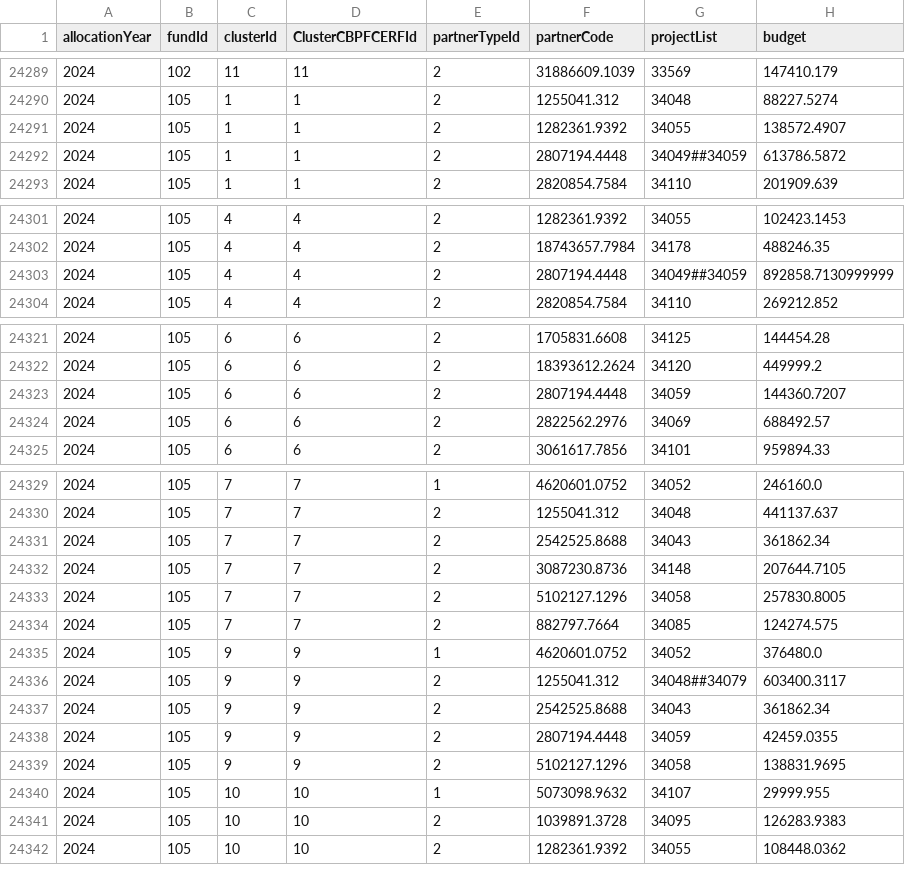
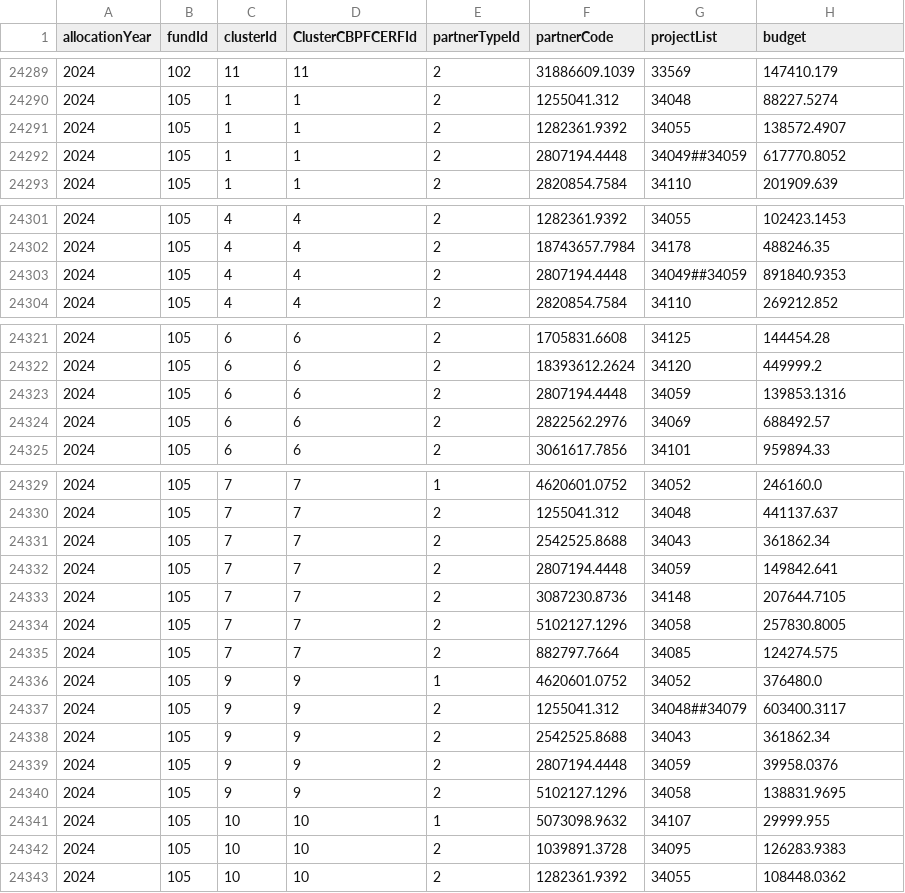
Before and after one commit to CBPFGMS/pfbi-data, a CSV file: allocationSummarySankey.csv, drawn as a sheet; only a part is shown, gaps mark what is left out; the diff covers the shown part only.

```diff
--- a/allocationSummarySankey.csv
+++ b/allocationSummarySankey.csv
@@ -24291,3 +24291,3 @@ allocationYear,fundId,clusterId,ClusterCBPFCERFId,partnerTypeId,partnerCode,proj
 2024,105,1,1,2,1282361.9392,34055,138572.4907
-2024,105,1,1,2,2807194.4448,34049##34059,613786.5872
+2024,105,1,1,2,2807194.4448,34049##34059,617770.8052
 2024,105,1,1,2,2820854.7584,34110,201909.639
@@ -24302,3 +24302,3 @@ allocationYear,fundId,clusterId,ClusterCBPFCERFId,partnerTypeId,partnerCode,proj
 2024,105,4,4,2,18743657.7984,34178,488246.35
-2024,105,4,4,2,2807194.4448,34049##34059,892858.7130999999
+2024,105,4,4,2,2807194.4448,34049##34059,891840.9353
 2024,105,4,4,2,2820854.7584,34110,269212.852
@@ -24322,3 +24322,3 @@ allocationYear,fundId,clusterId,ClusterCBPFCERFId,partnerTypeId,partnerCode,proj
 2024,105,6,6,2,18393612.2624,34120,449999.2
-2024,105,6,6,2,2807194.4448,34059,144360.7207
+2024,105,6,6,2,2807194.4448,34059,139853.1316
 2024,105,6,6,2,2822562.2976,34069,688492.57
@@ -24331,2 +24331,3 @@ allocationYear,fundId,clusterId,ClusterCBPFCERFId,partnerTypeId,partnerCode,proj
 2024,105,7,7,2,2542525.8688,34043,361862.34
+2024,105,7,7,2,2807194.4448,34059,149842.641
 2024,105,7,7,2,3087230.8736,34148,207644.7105
@@ -24337,3 +24338,3 @@ allocationYear,fundId,clusterId,ClusterCBPFCERFId,partnerTypeId,partnerCode,proj
 2024,105,9,9,2,2542525.8688,34043,361862.34
-2024,105,9,9,2,2807194.4448,34059,42459.0355
+2024,105,9,9,2,2807194.4448,34059,39958.0376
 2024,105,9,9,2,5102127.1296,34058,138831.9695
```
Also changed, not shown: 2 edited cells elsewhere in this file, allocationSummary.csv, allocationSummarybyapproveddate.csv, 6 other files.
